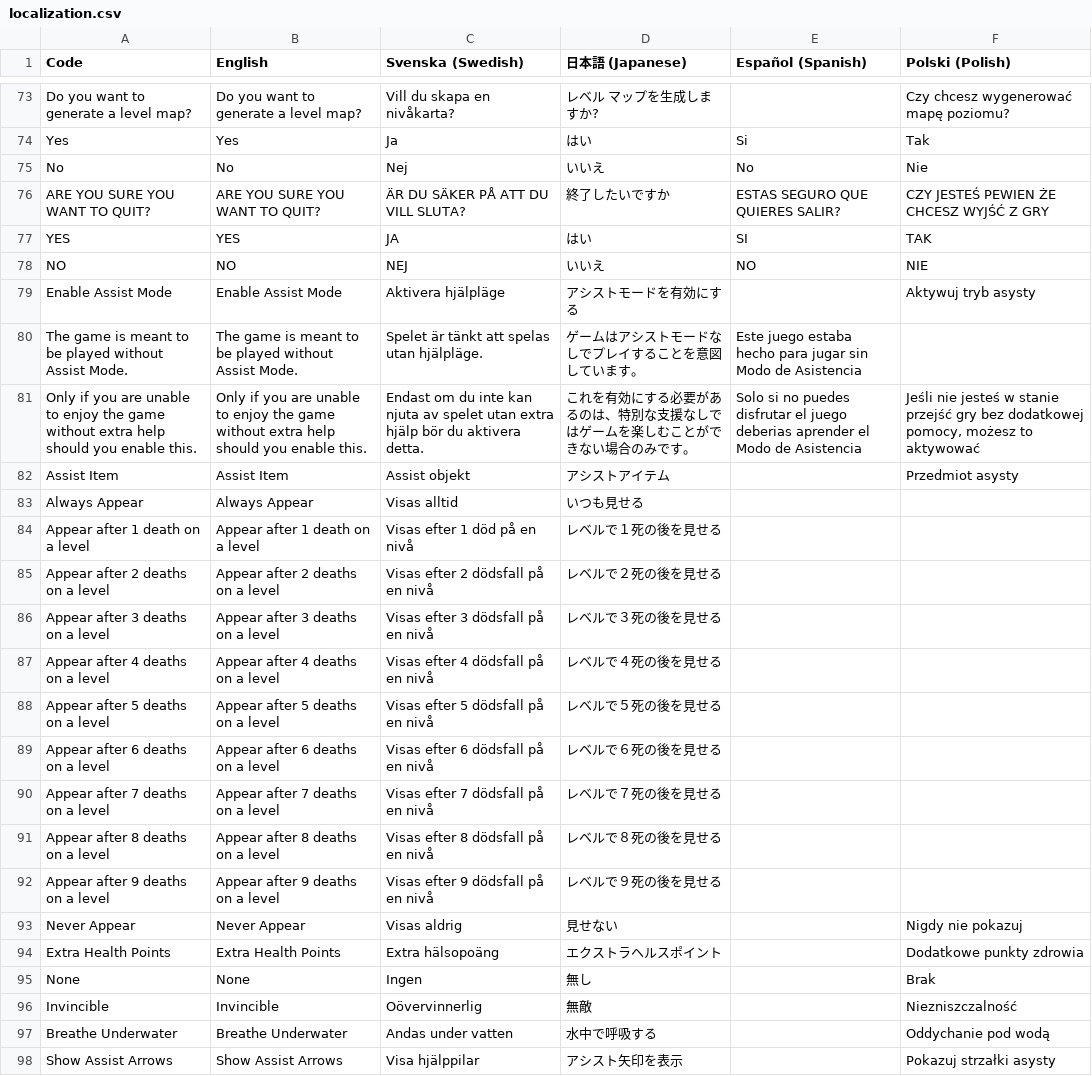
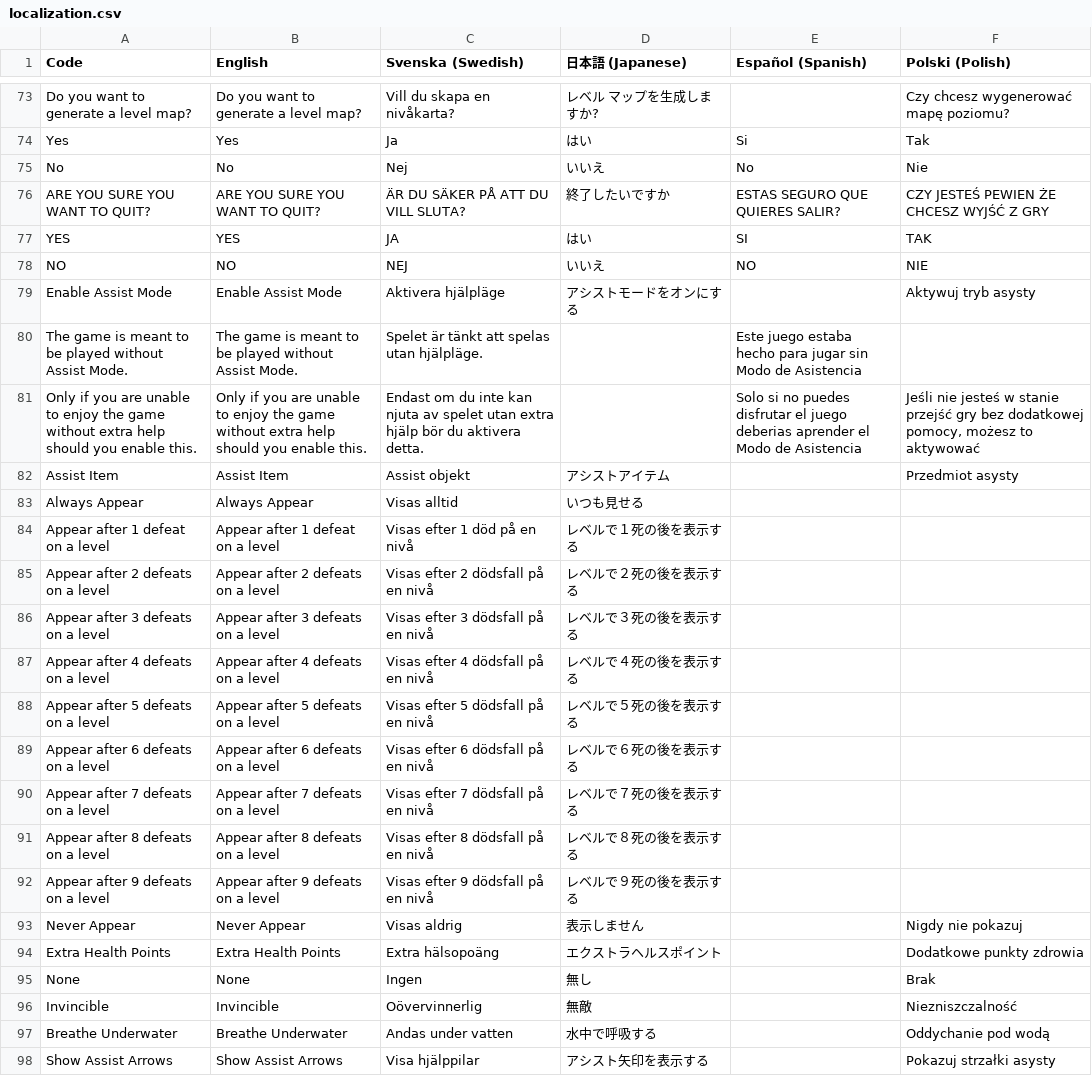
Before and after one commit to Jonnil/Sticky-Paws-DX, a CSV file: datafiles/localization.csv, drawn as a sheet; only a part is shown, gaps mark what is left out; the diff covers the shown part only.

```diff
--- a/datafiles/localization.csv
+++ b/datafiles/localization.csv
@@ -78,17 +78,17 @@ YES,YES,JA,はい,SI,TAK
 NO,NO,NEJ,いいえ,NO,NIE
-Enable Assist Mode,Enable Assist Mode,Aktivera hjälpläge,アシストモードを有効にする,,Aktywuj tryb asysty
-The game is meant to be played without Assist Mode.,The game is meant to be played without Assist Mode.,Spelet är tänkt att spelas utan hjälpläge.,ゲームはアシストモードなしでプレイすることを意図しています。,Este juego estaba hecho para jugar sin Modo de Asistencia,
-Only if you are unable to enjoy the game without extra help should you enable this.,Only if you are unable to enjoy the game without extra help should you enable this.,Endast om du inte kan njuta av spelet utan extra hjälp bör du aktivera detta.,これを有効にする必要があるのは、特別な支援なしではゲームを楽しむことができない場合のみです。,Solo si no puedes disfrutar el juego deberias aprender el Modo de Asistencia,"Jeśli nie jesteś w stanie przejść gry bez dodatkowej pomocy, możesz to aktywować"
+Enable Assist Mode,Enable Assist Mode,Aktivera hjälpläge,アシストモードをオンにする,,Aktywuj tryb asysty
+The game is meant to be played without Assist Mode.,The game is meant to be played without Assist Mode.,Spelet är tänkt att spelas utan hjälpläge.,,Este juego estaba hecho para jugar sin Modo de Asistencia,
+Only if you are unable to enjoy the game without extra help should you enable this.,Only if you are unable to enjoy the game without extra help should you enable this.,Endast om du inte kan njuta av spelet utan extra hjälp bör du aktivera detta.,,Solo si no puedes disfrutar el juego deberias aprender el Modo de Asistencia,"Jeśli nie jesteś w stanie przejść gry bez dodatkowej pomocy, możesz to aktywować"
 Assist Item,Assist Item,Assist objekt,アシストアイテム,,Przedmiot asysty
 Always Appear,Always Appear,Visas alltid,いつも見せる,,
-Appear after 1 death on a level,Appear after 1 death on a level,Visas efter 1 död på en nivå,レベルで１死の後を見せる,,
-Appear after 2 deaths on a level,Appear after 2 deaths on a level,Visas efter 2 dödsfall på en nivå,レベルで２死の後を見せる,,
-Appear after 3 deaths on a level,Appear after 3 deaths on a level,Visas efter 3 dödsfall på en nivå,レベルで３死の後を見せる,,
-Appear after 4 deaths on a level,Appear after 4 deaths on a level,Visas efter 4 dödsfall på en nivå,レベルで４死の後を見せる,,
-Appear after 5 deaths on a level,Appear after 5 deaths on a level,Visas efter 5 dödsfall på en nivå,レベルで５死の後を見せる,,
-Appear after 6 deaths on a level,Appear after 6 deaths on a level,Visas efter 6 dödsfall på en nivå,レベルで６死の後を見せる,,
-Appear after 7 deaths on a level,Appear after 7 deaths on a level,Visas efter 7 dödsfall på en nivå,レベルで７死の後を見せる,,
-Appear after 8 deaths on a level,Appear after 8 deaths on a level,Visas efter 8 dödsfall på en nivå,レベルで８死の後を見せる,,
-Appear after 9 deaths on a level,Appear after 9 deaths on a level,Visas efter 9 dödsfall på en nivå,レベルで９死の後を見せる,,
-Never Appear,Never Appear,Visas aldrig,見せない,,Nigdy nie pokazuj
+Appear after 1 defeat on a level,Appear after 1 defeat on a level,Visas efter 1 död på en nivå,レベルで１死の後を表示する,,
+Appear after 2 defeats on a level,Appear after 2 defeats on a level,Visas efter 2 dödsfall på en nivå,レベルで２死の後を表示する,,
+Appear after 3 defeats on a level,Appear after 3 defeats on a level,Visas efter 3 dödsfall på en nivå,レベルで３死の後を表示する,,
+Appear after 4 defeats on a level,Appear after 4 defeats on a level,Visas efter 4 dödsfall på en nivå,レベルで４死の後を表示する,,
+Appear after 5 defeats on a level,Appear after 5 defeats on a level,Visas efter 5 dödsfall på en nivå,レベルで５死の後を表示する,,
+Appear after 6 defeats on a level,Appear after 6 defeats on a level,Visas efter 6 dödsfall på en nivå,レベルで６死の後を表示する,,
+Appear after 7 defeats on a level,Appear after 7 defeats on a level,Visas efter 7 dödsfall på en nivå,レベルで７死の後を表示する,,
+Appear after 8 defeats on a level,Appear after 8 defeats on a level,Visas efter 8 dödsfall på en nivå,レベルで８死の後を表示する,,
+Appear after 9 defeats on a level,Appear after 9 defeats on a level,Visas efter 9 dödsfall på en nivå,レベルで９死の後を表示する,,
+Never Appear,Never Appear,Visas aldrig,表示しません,,Nigdy nie pokazuj
 Extra Health Points,Extra Health Points,Extra hälsopoäng,エクストラヘルスポイント,,Dodatkowe punkty zdrowia
@@ -97,2 +97,2 @@ Invincible,Invincible,Oövervinnerlig,無敵,,Niezniszczalność
 Breathe Underwater,Breathe Underwater,Andas under vatten,水中で呼吸する,,Oddychanie pod wodą
-Show Assist Arrows,Show Assist Arrows,Visa hjälppilar,アシスト矢印を表示,,Pokazuj strzałki asysty
+Show Assist Arrows,Show Assist Arrows,Visa hjälppilar,アシスト矢印を表示する,,Pokazuj strzałki asysty
```
Also changed, not shown: 6 added rows and 139 edited cells elsewhere in this file, 39 other files.
